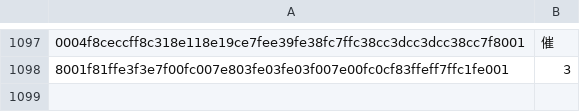
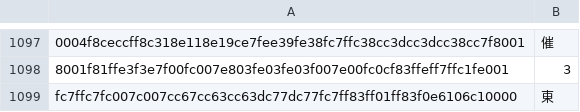
Before and after one commit to NateScarlet/auto-derby, a CSV file: auto_derby/data/ocr_labels.csv, drawn as a sheet; only a part is shown, gaps mark what is left out; the diff names each change by its address in the sheet, - before the commit and + after, or states it on an @@ line.

```diff
--- a/auto_derby/data/ocr_labels.csv
+++ b/auto_derby/data/ocr_labels.csv
+row 1099: fc7ffc7fc007c007cc67cc63cc63dc77dc77fc7ff83ff01ff83f0e6106c10000 | 東
```
Also changed, not shown: 4 other files.
